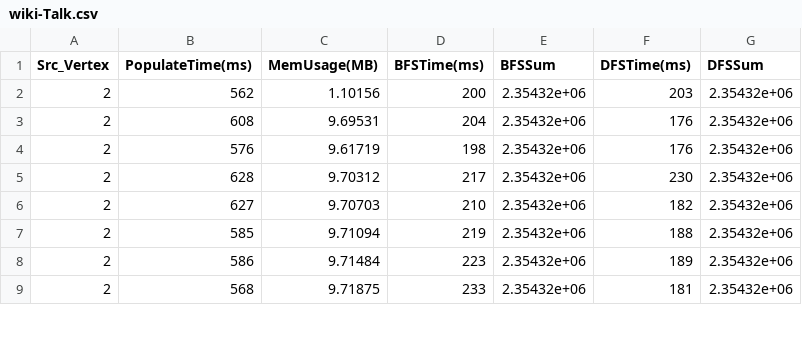
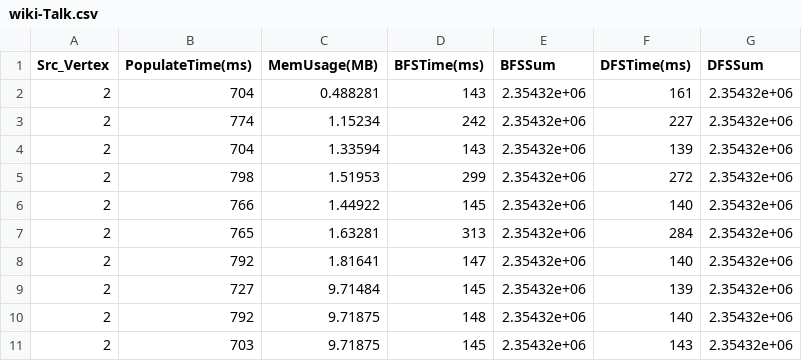
Before and after one commit to andreabosisio/hpgda2022_data-structures, a CSV file: wiki-Talk.csv, drawn as a sheet; only a part is shown; the diff covers the shown part only.

```diff
--- a/wiki-Talk.csv
+++ b/wiki-Talk.csv
@@ -1,9 +1,11 @@
 Src_Vertex,PopulateTime(ms),MemUsage(MB),BFSTime(ms),BFSSum,DFSTime(ms),DFSSum
-2,562,1.10156,200,2.35432e+06,203,2.35432e+06
-2,608,9.69531,204,2.35432e+06,176,2.35432e+06
-2,576,9.61719,198,2.35432e+06,176,2.35432e+06
-2,628,9.70312,217,2.35432e+06,230,2.35432e+06
-2,627,9.70703,210,2.35432e+06,182,2.35432e+06
-2,585,9.71094,219,2.35432e+06,188,2.35432e+06
-2,586,9.71484,223,2.35432e+06,189,2.35432e+06
-2,568,9.71875,233,2.35432e+06,181,2.35432e+06
+2,704,0.488281,143,2.35432e+06,161,2.35432e+06
+2,774,1.15234,242,2.35432e+06,227,2.35432e+06
+2,704,1.33594,143,2.35432e+06,139,2.35432e+06
+2,798,1.51953,299,2.35432e+06,272,2.35432e+06
+2,766,1.44922,145,2.35432e+06,140,2.35432e+06
+2,765,1.63281,313,2.35432e+06,284,2.35432e+06
+2,792,1.81641,147,2.35432e+06,140,2.35432e+06
+2,727,9.71484,145,2.35432e+06,139,2.35432e+06
+2,792,9.71875,148,2.35432e+06,140,2.35432e+06
+2,703,9.71875,145,2.35432e+06,143,2.35432e+06
```
Also changed, not shown: 2 removed rows and 39 edited cells elsewhere in this file, cit-Patents.csv, dota-league.csv, 3 other files.
